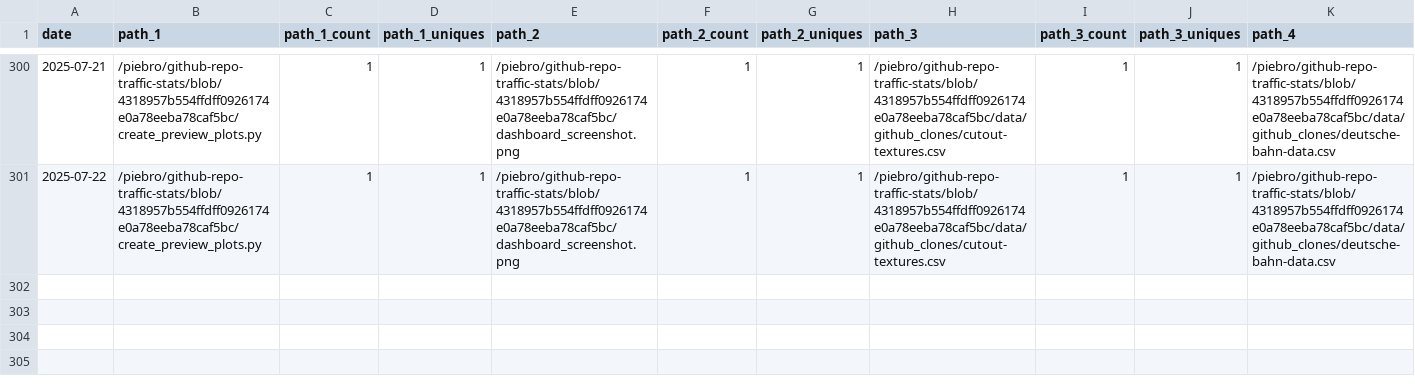
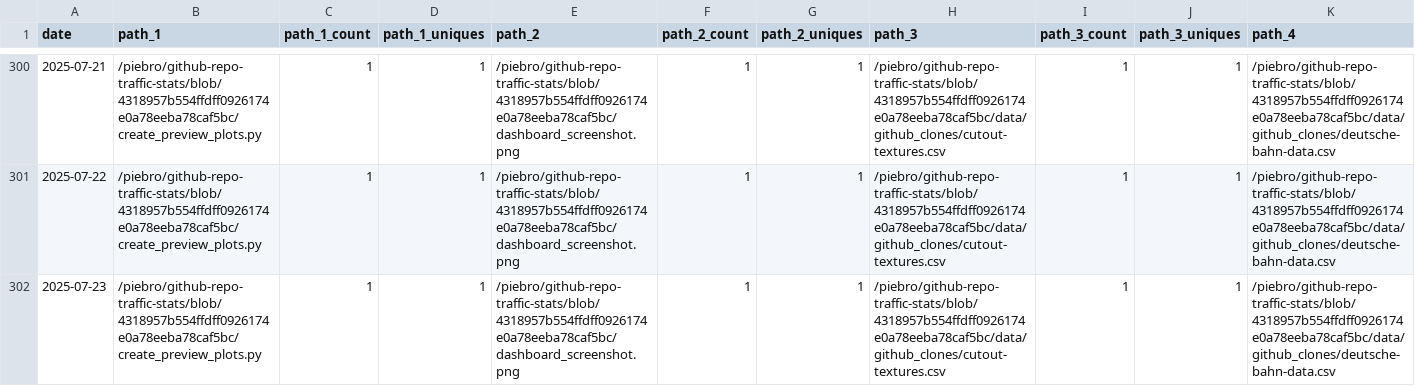
Before and after one commit to piebro/github-repo-traffic-stats, a CSV file: data/github_paths/github-repo-traffic-stats.csv, drawn as a sheet; only a part is shown, gaps mark what is left out; rows hold the shown columns only; the diff names each change by its address in the sheet, - before the commit and + after, or states it on an @@ line.

Commit message:
data update

```diff
--- a/data/github_paths/github-repo-traffic-stats.csv
+++ b/data/github_paths/github-repo-traffic-stats.csv
+row 302: 2025-07-23 | /piebro/github-repo-traffic-stats/blob/4318957b554ffdff0926174e0a78eeba78caf5bc/create_preview_plots.py | 1 | 1 | /piebro/github-repo-traffic-stats/blob/4318957b554ffdff0926174e0a78eeba78caf5bc/dashboard_screenshot.png | 1 | 1 | /piebro/github-repo-traffic-stats/blob/4318957b554ffdff0926174e0a78eeba78caf5bc/data/github_clones/cutout-textures.csv | 1 | 1 | /piebro/github-repo-traffic-stats/blob/4318957b554ffdff0926174e0a78eeba78caf5bc/data/github_clones/deutsche-bahn-data.csv
```
Also changed, not shown: data/github_paths/deutsche-bahn-data.csv, data/github_paths/echo-mcp-server-for-testing.csv, 49 other files.
